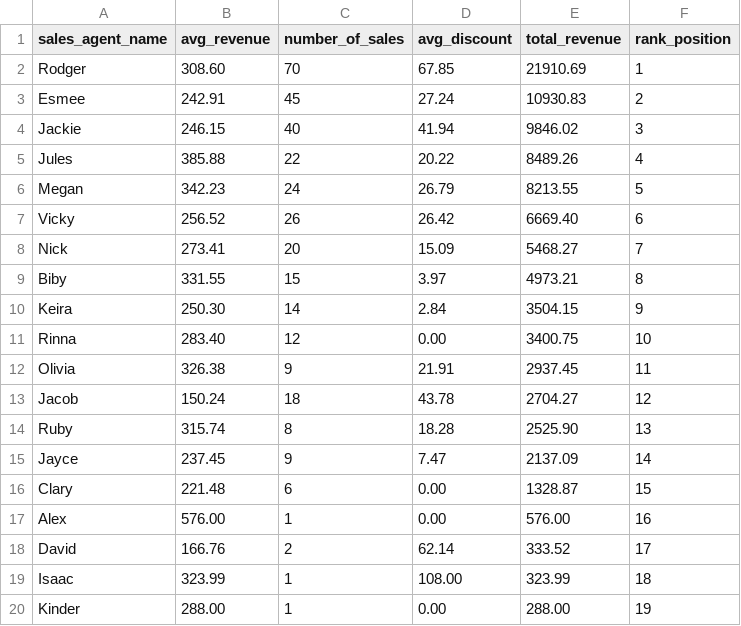
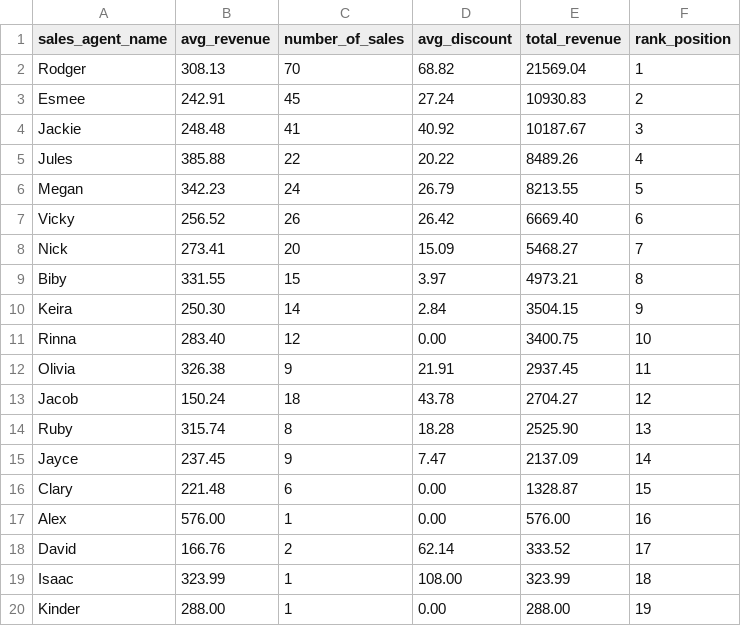
Before and after one commit to snakeway8/gyb_project_dbt, a CSV file: results/agent_perfomance.csv, drawn as a sheet.

Commit message:
Update analyses and results folders with latest SQL and CSV changes

```diff
--- a/results/agent_perfomance.csv
+++ b/results/agent_perfomance.csv
@@ -1,5 +1,5 @@
 "sales_agent_name","avg_revenue","number_of_sales","avg_discount","total_revenue","rank_position"
-"Rodger","308.60","70","67.85","21910.69","1"
+"Rodger","308.13","70","68.82","21569.04","1"
 "Esmee","242.91","45","27.24","10930.83","2"
-"Jackie","246.15","40","41.94","9846.02","3"
+"Jackie","248.48","41","40.92","10187.67","3"
 "Jules","385.88","22","20.22","8489.26","4"
```
Also changed, not shown: 2 other files.
